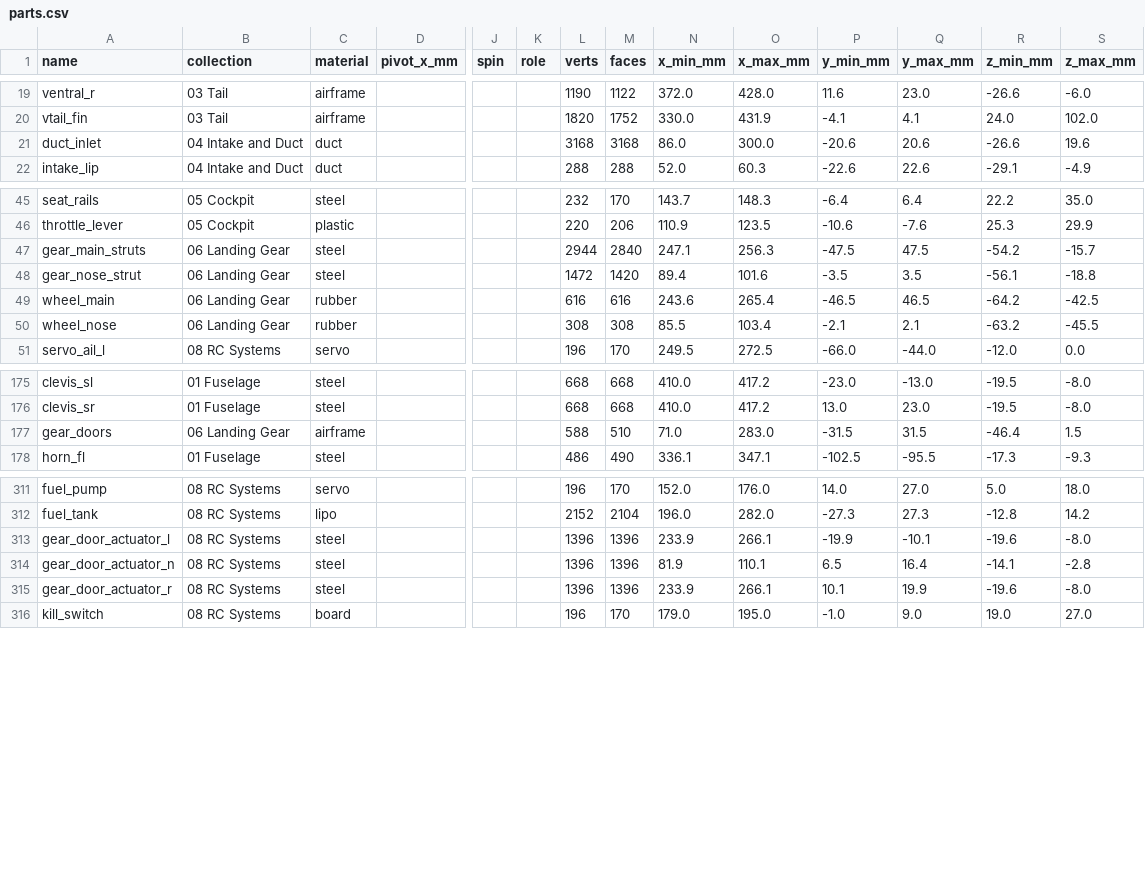
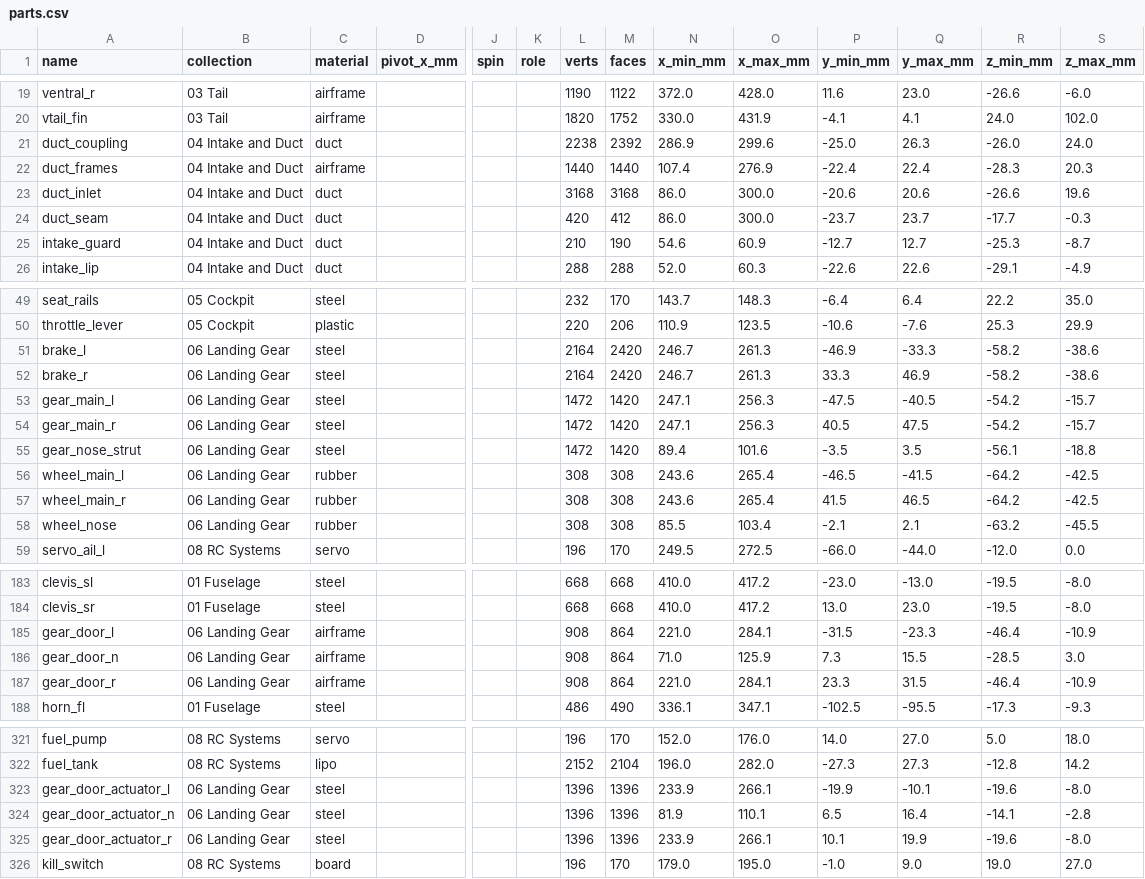
Before and after one commit to krabduke/rc-jet, a CSV file: build/parts.csv, drawn as a sheet; only a part is shown, gaps mark what is left out; removed rows and columns are numbered as before the commit, all else as after; rows hold the shown columns only; the diff covers the shown part only; the diff names each change by its address in the sheet, - before the commit and + after, or states it on an @@ line.

Commit message:
Split the landing gear per side, and give the duct its hardware
Both main legs were one object called gear_main_struts and both wheels
one called wheel_main, with all three doors in a third called gear_doors.
That hides the thing the structure audit exists to check -- that a left
part really is the mirror of its right -- and it means the viewer cannot
retract one leg without the other. Each is its own part now, and the
mains gained the brakes a retract set this size is sold with: a drilled
disc on its bell, a two-piston caliper astride it, and the line up to the
leg. Each door carries its piano hinge and the link that swings it.

The induction system was two objects, a lip and a duct, for the whole of
what makes this a jet. A duct is a moulding: it has a bond line down each
flank, hoops where the fuselage carries it, and a flange at the engine
end with a bellows behind it, because a moulding and a machined turbine
case do not line up to a tenth of a millimetre. And it has a guard across
its mouth -- streamlined bars rather than mesh, which at this scale
blocks more air than a 140 mm turbine can spare -- which is the part that
decides whether the engine survives its first taxi across gravel.

duct_top's clearance went from 1 mm to 3.2, because the hoops stand 1.8
proud of the wall everything else was resting on.

```diff
--- a/build/parts.csv
+++ b/build/parts.csv
+row 21: duct_coupling | 04 Intake and Duct | duct |  |  |  | 2238 | 2392 | 286.9 | 299.6 | -25.0 | 26.3 | -26.0 | 24.0
+row 22: duct_frames | 04 Intake and Duct | airframe |  |  |  | 1440 | 1440 | 107.4 | 276.9 | -22.4 | 22.4 | -28.3 | 20.3
+row 24: duct_seam | 04 Intake and Duct | duct |  |  |  | 420 | 412 | 86.0 | 300.0 | -23.7 | 23.7 | -17.7 | -0.3
+row 25: intake_guard | 04 Intake and Duct | duct |  |  |  | 210 | 190 | 54.6 | 60.9 | -12.7 | 12.7 | -25.3 | -8.7
+row 51: brake_l | 06 Landing Gear | steel |  |  |  | 2164 | 2420 | 246.7 | 261.3 | -46.9 | -33.3 | -58.2 | -38.6
+row 52: brake_r | 06 Landing Gear | steel |  |  |  | 2164 | 2420 | 246.7 | 261.3 | 33.3 | 46.9 | -58.2 | -38.6
+row 53: gear_main_l | 06 Landing Gear | steel |  |  |  | 1472 | 1420 | 247.1 | 256.3 | -47.5 | -40.5 | -54.2 | -15.7
-A54 (name): gear_main_struts
+A54 (name): gear_main_r
-L54 (verts): 2944
+L54 (verts): 1472
-M54 (faces): 2840
+M54 (faces): 1420
-P54 (y_min_mm): -47.5
+P54 (y_min_mm): 40.5
-A56 (name): wheel_main
+A56 (name): wheel_main_l
-L56 (verts): 616
+L56 (verts): 308
-M56 (faces): 616
+M56 (faces): 308
-Q56 (y_max_mm): 46.5
+Q56 (y_max_mm): -41.5
+row 57: wheel_main_r | 06 Landing Gear | rubber |  |  |  | 308 | 308 | 243.6 | 265.4 | 41.5 | 46.5 | -64.2 | -42.5
-row 177: gear_doors | 06 Landing Gear | airframe |  |  |  | 588 | 510 | 71.0 | 283.0 | -31.5 | 31.5 | -46.4 | 1.5
+row 185: gear_door_l | 06 Landing Gear | airframe |  |  |  | 908 | 864 | 221.0 | 284.1 | -31.5 | -23.3 | -46.4 | -10.9
+row 186: gear_door_n | 06 Landing Gear | airframe |  |  |  | 908 | 864 | 71.0 | 125.9 | 7.3 | 15.5 | -28.5 | 3.0
+row 187: gear_door_r | 06 Landing Gear | airframe |  |  |  | 908 | 864 | 221.0 | 284.1 | 23.3 | 31.5 | -46.4 | -10.9
-B323:B325 (collection): 08 RC Systems
+B323:B325 (collection): 06 Landing Gear
```
Also changed, not shown: 2 edited cells elsewhere in this file, 13 other files.
